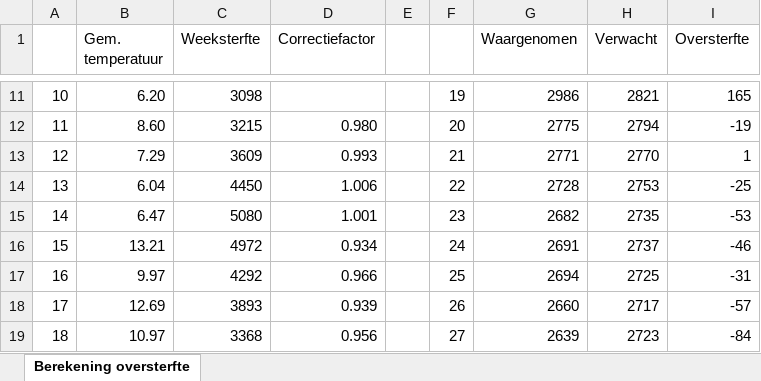
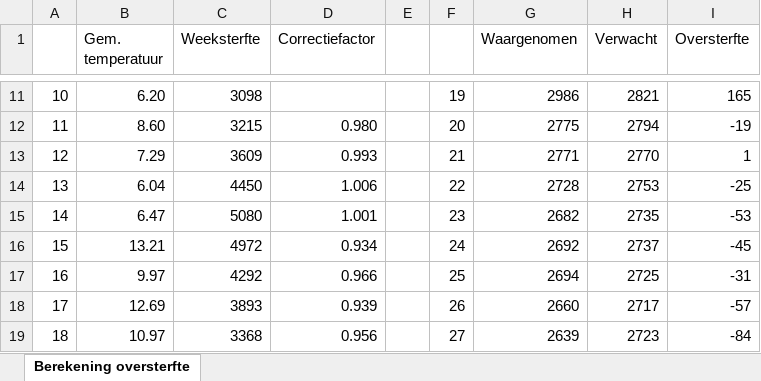
Before and after one commit to mzelst/covid-19, an Excel workbook: workflow/excess_mortality/data/Berekening oversterfte CBS.xlsx, sheet Berekening oversterfte, drawn as a sheet; only a part is shown, gaps mark what is left out; values as stored, in another font and other column widths than the file's, no borders; the diff covers the shown part only; the diff names each change by its address in the sheet, - before the commit and + after, or states it on an @@ line.

```diff
--- a/workflow/excess_mortality/data/Berekening oversterfte CBS.xlsx (sheet Berekening oversterfte)
+++ b/workflow/excess_mortality/data/Berekening oversterfte CBS.xlsx (sheet Berekening oversterfte)
-G16 (Waargenomen): 2691
+G16 (Waargenomen): 2692
-I16 (Oversterfte): -46
+I16 (Oversterfte): -45
```
Also changed, not shown: 1 added row, 1 removed row and 26 edited cells elsewhere in this sheet, 7 other files.
